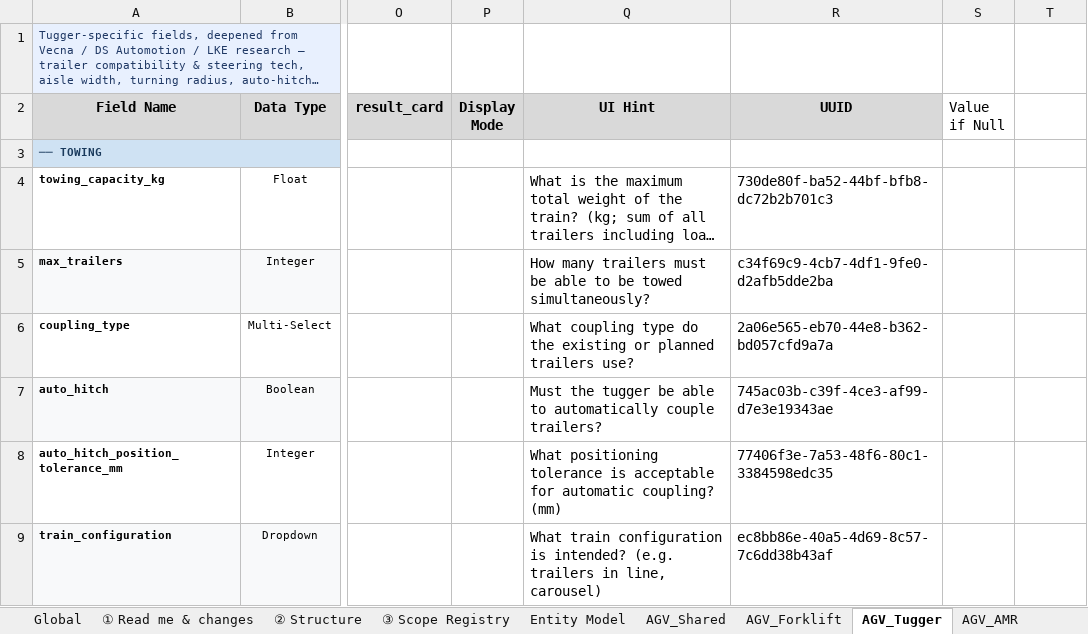
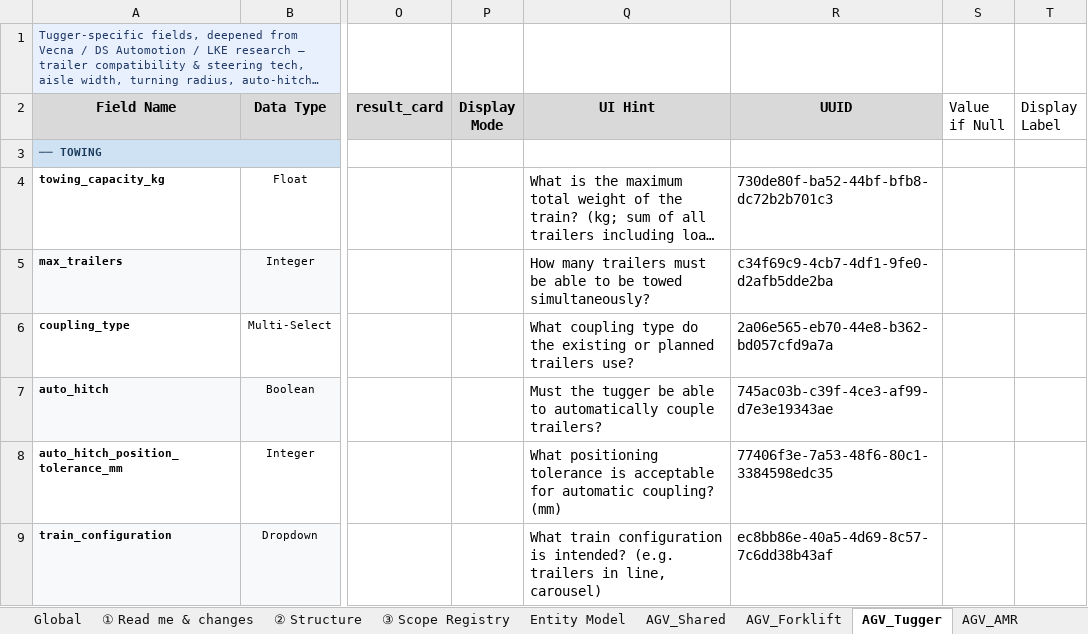
Before and after one commit to deegmann/haystacked, an Excel workbook: Spec/haystacked_AP0_field_spec_v0_10.xlsx, sheet AGV_Tugger, drawn as a sheet; only a part is shown, gaps mark what is left out; long unchanged cells end in …; values as stored, in another font and other column widths than the file's, no borders; the diff names each change by its address in the sheet, - before the commit and + after, or states it on an @@ line.

```diff
--- a/Spec/haystacked_AP0_field_spec_v0_10.xlsx (sheet AGV_Tugger)
+++ b/Spec/haystacked_AP0_field_spec_v0_10.xlsx (sheet AGV_Tugger)
-T2: (empty)
+T2: Display Label
```
Also changed, not shown: sheet Global, sheet FoodBev_Refrigeration, sheet AGV_AMR, sheet AGV_Shared, sheet AGV_Forklift, Spec/haystacked_platform_config.xlsx, 10 other files.
